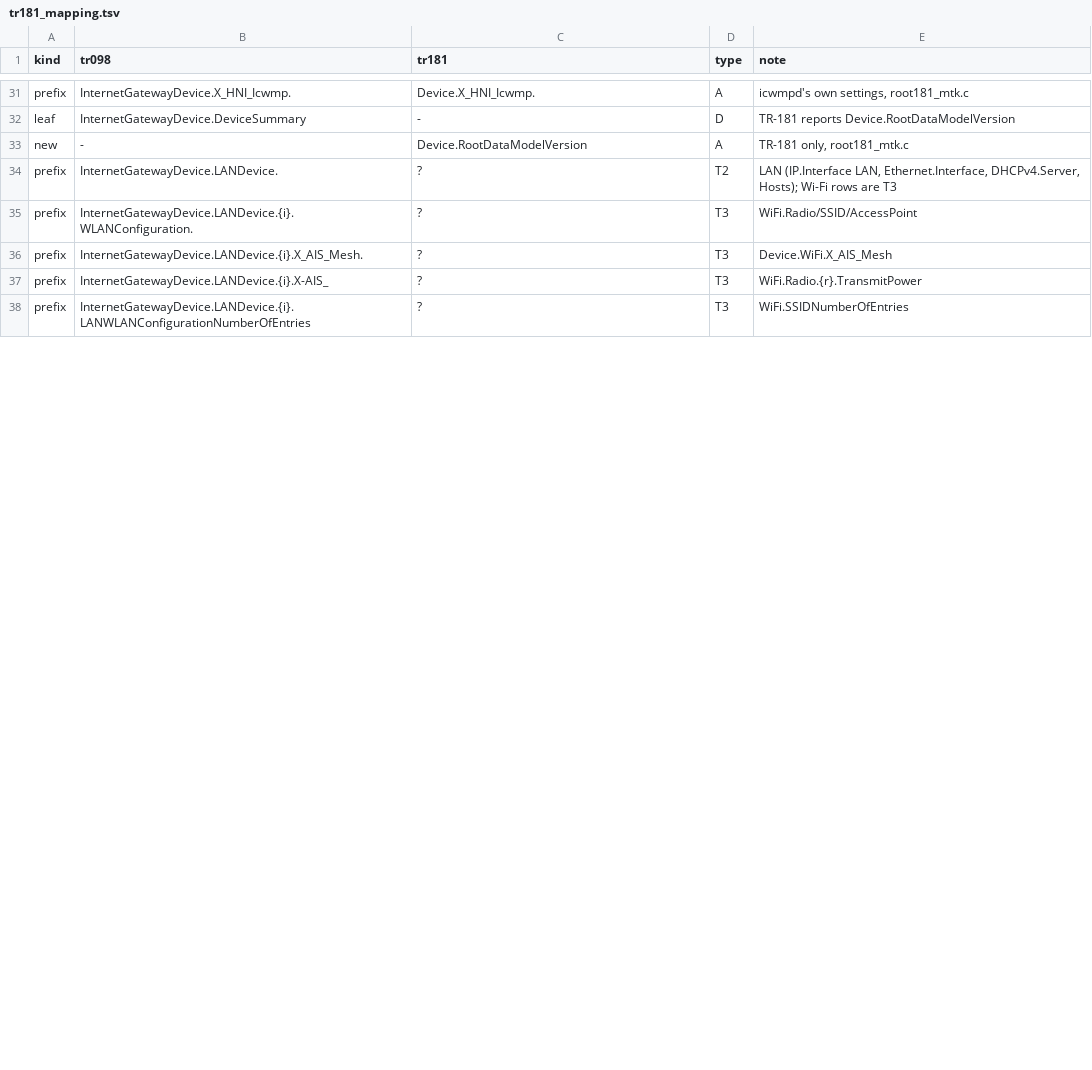
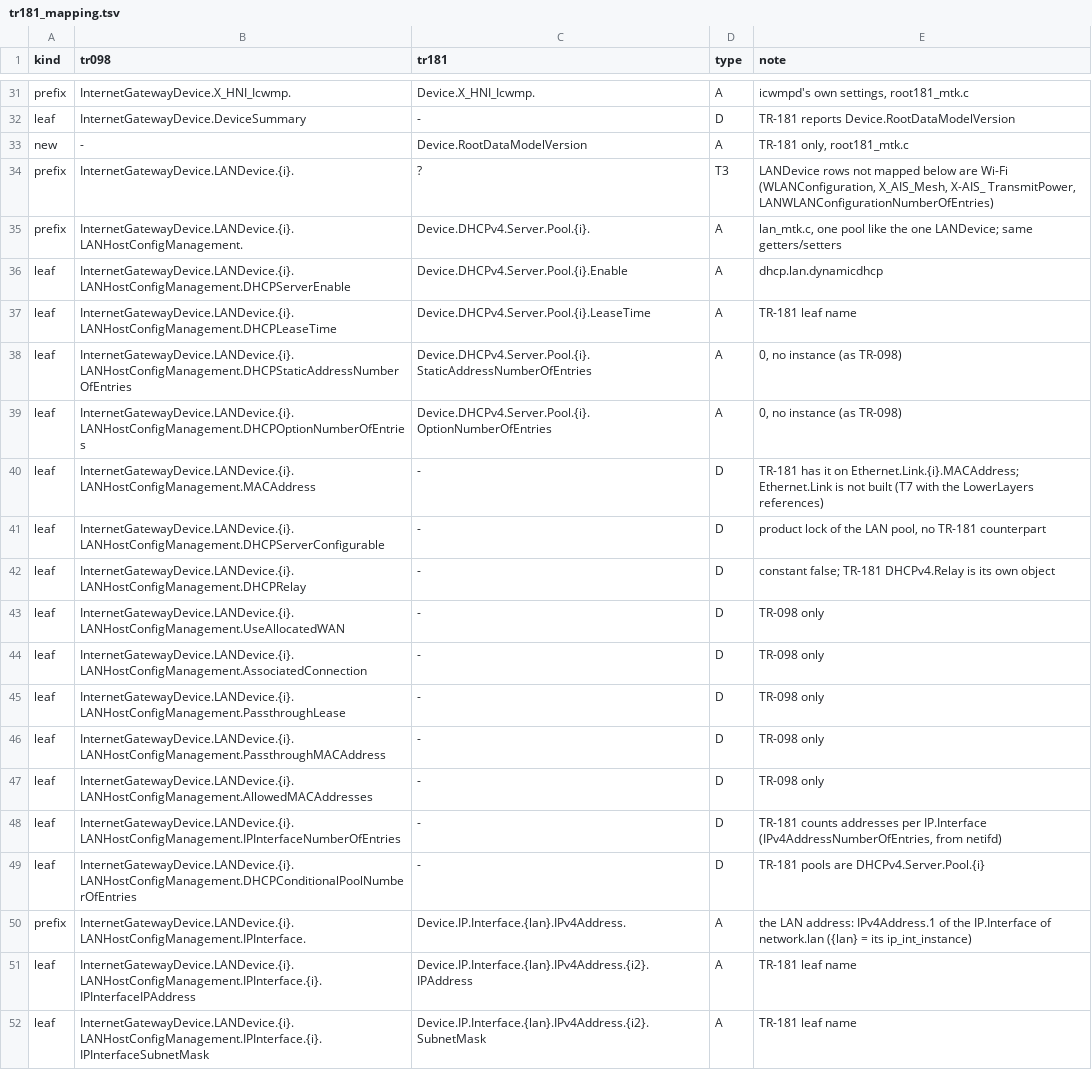
Before and after one commit to tunguyenvanbn94/icwmpMultiSdk, a TSV file: docs/issue/tr181_mapping.tsv, drawn as a sheet; only a part is shown, gaps mark what is left out; the shorter side is filled out with more unchanged rows; the diff covers the shown part only.

```diff
--- a/docs/issue/tr181_mapping.tsv
+++ b/docs/issue/tr181_mapping.tsv
@@ -33,2 +33,20 @@ leaf	InternetGatewayDevice.DeviceSummary	-	D	TR-181 reports Device.RootDataModel
 new	-	Device.RootDataModelVersion	A	TR-181 only, root181_mtk.c
-prefix	InternetGatewayDevice.LANDevice.	?	T2	LAN (IP.Interface LAN, Ethernet.Interface, DHCPv4.Server, Hosts); Wi-Fi rows are T3
+prefix	InternetGatewayDevice.LANDevice.{i}.	?	T3	LANDevice rows not mapped below are Wi-Fi (WLANConfiguration, X_AIS_Mesh, X-AIS_ TransmitPower, LANWLANConfigurationNumberOfEntries)
+prefix	InternetGatewayDevice.LANDevice.{i}.LANHostConfigManagement.	Device.DHCPv4.Server.Pool.{i}.	A	lan_mtk.c, one pool like the one LANDevice; same getters/setters
+leaf	InternetGatewayDevice.LANDevice.{i}.LANHostConfigManagement.DHCPServerEnable	Device.DHCPv4.Server.Pool.{i}.Enable	A	dhcp.lan.dynamicdhcp
+leaf	InternetGatewayDevice.LANDevice.{i}.LANHostConfigManagement.DHCPLeaseTime	Device.DHCPv4.Server.Pool.{i}.LeaseTime	A	TR-181 leaf name
+leaf	InternetGatewayDevice.LANDevice.{i}.LANHostConfigManagement.DHCPStaticAddressNumberOfEntries	Device.DHCPv4.Server.Pool.{i}.StaticAddressNumberOfEntries	A	0, no instance (as TR-098)
+leaf	InternetGatewayDevice.LANDevice.{i}.LANHostConfigManagement.DHCPOptionNumberOfEntries	Device.DHCPv4.Server.Pool.{i}.OptionNumberOfEntries	A	0, no instance (as TR-098)
+leaf	InternetGatewayDevice.LANDevice.{i}.LANHostConfigManagement.MACAddress	-	D	TR-181 has it on Ethernet.Link.{i}.MACAddress; Ethernet.Link is not built (T7 with the LowerLayers references)
+leaf	InternetGatewayDevice.LANDevice.{i}.LANHostConfigManagement.DHCPServerConfigurable	-	D	product lock of the LAN pool, no TR-181 counterpart
+leaf	InternetGatewayDevice.LANDevice.{i}.LANHostConfigManagement.DHCPRelay	-	D	constant false; TR-181 DHCPv4.Relay is its own object
+leaf	InternetGatewayDevice.LANDevice.{i}.LANHostConfigManagement.UseAllocatedWAN	-	D	TR-098 only
+leaf	InternetGatewayDevice.LANDevice.{i}.LANHostConfigManagement.AssociatedConnection	-	D	TR-098 only
+leaf	InternetGatewayDevice.LANDevice.{i}.LANHostConfigManagement.PassthroughLease	-	D	TR-098 only
+leaf	InternetGatewayDevice.LANDevice.{i}.LANHostConfigManagement.PassthroughMACAddress	-	D	TR-098 only
+leaf	InternetGatewayDevice.LANDevice.{i}.LANHostConfigManagement.AllowedMACAddresses	-	D	TR-098 only
+leaf	InternetGatewayDevice.LANDevice.{i}.LANHostConfigManagement.IPInterfaceNumberOfEntries	-	D	TR-181 counts addresses per IP.Interface (IPv4AddressNumberOfEntries, from netifd)
+leaf	InternetGatewayDevice.LANDevice.{i}.LANHostConfigManagement.DHCPConditionalPoolNumberOfEntries	-	D	TR-181 pools are DHCPv4.Server.Pool.{i}
+prefix	InternetGatewayDevice.LANDevice.{i}.LANHostConfigManagement.IPInterface.	Device.IP.Interface.{lan}.IPv4Address.	A	the LAN address: IPv4Address.1 of the IP.Interface of network.lan ({lan} = its ip_int_instance)
+leaf	InternetGatewayDevice.LANDevice.{i}.LANHostConfigManagement.IPInterface.{i}.IPInterfaceIPAddress	Device.IP.Interface.{lan}.IPv4Address.{i2}.IPAddress	A	TR-181 leaf name
+leaf	InternetGatewayDevice.LANDevice.{i}.LANHostConfigManagement.IPInterface.{i}.IPInterfaceSubnetMask	Device.IP.Interface.{lan}.IPv4Address.{i2}.SubnetMask	A	TR-181 leaf name
```
Also changed, not shown: 16 added rows and 3 edited cells elsewhere in this file, 8 other files.
